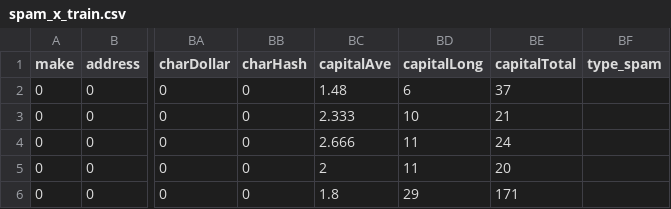
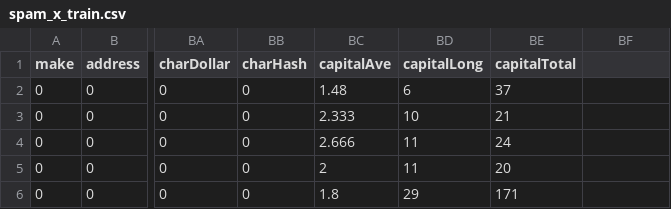
Before and after one commit to matsuda318/data, a CSV file: spam_x_train.csv, drawn as a sheet; only a part is shown, gaps mark what is left out; the diff names each change by its address in the sheet, - before the commit and + after, or states it on an @@ line.

```diff
--- a/spam_x_train.csv
+++ b/spam_x_train.csv
-BF1: type_spam
+BF1: (empty)
```
Also changed, not shown: spam_x_test.csv.
